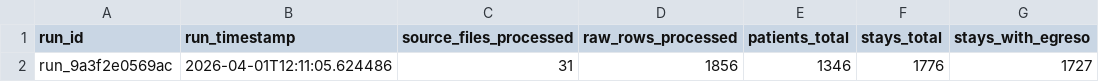
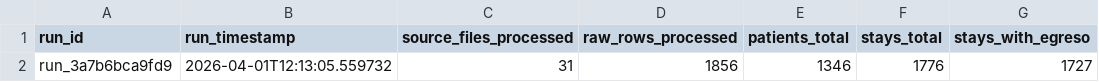
Before and after one commit to felix-antonio-sl/hdos, a CSV file: output/spreadsheet/canonical/pipeline_health.csv, drawn as a sheet; only a part is shown; the diff names each change by its address in the sheet, - before the commit and + after, or states it on an @@ line.

```diff
--- a/output/spreadsheet/canonical/pipeline_health.csv
+++ b/output/spreadsheet/canonical/pipeline_health.csv
-A2 (run_id): run_9a3f2e0569ac
+A2 (run_id): run_3a7b6bca9fd9
-B2 (run_timestamp): 2026-04-01T12:11:05.624486
+B2 (run_timestamp): 2026-04-01T12:13:05.559732
```
Also changed, not shown: input/manual/manual_resolution.csv, output/spreadsheet/canonical/hospitalization_stay.csv, 2 other files.
